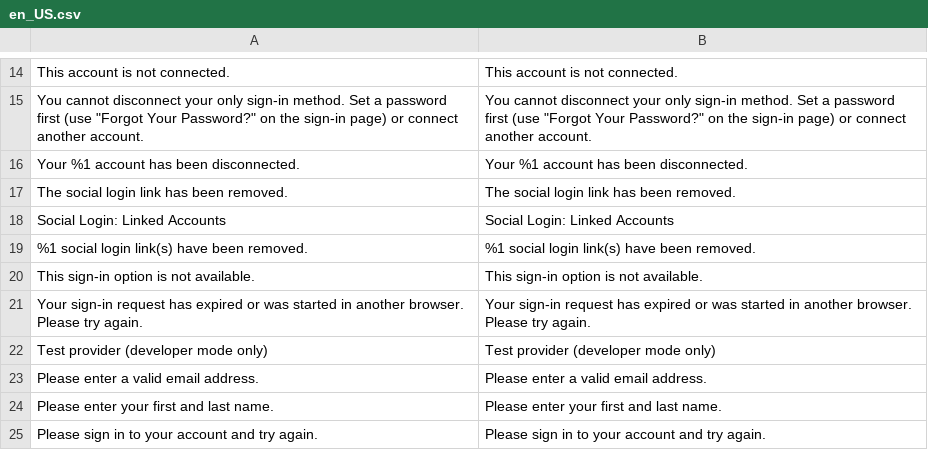
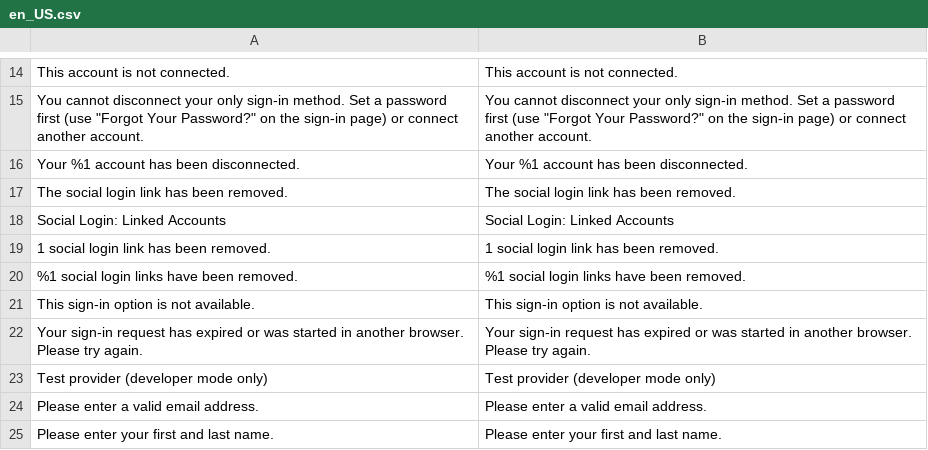
Before and after one commit to commercegears/module-social-login, a CSV file: i18n/en_US.csv, drawn as a sheet; only a part is shown, gaps mark what is left out; the shorter side is filled out with more unchanged rows.

```diff
--- a/i18n/en_US.csv
+++ b/i18n/en_US.csv
@@ -18,3 +18,4 @@
 "Social Login: Linked Accounts","Social Login: Linked Accounts"
-"%1 social login link(s) have been removed.","%1 social login link(s) have been removed."
+"1 social login link has been removed.","1 social login link has been removed."
+"%1 social login links have been removed.","%1 social login links have been removed."
 "This sign-in option is not available.","This sign-in option is not available."
```
Also changed, not shown: 8 other files.
